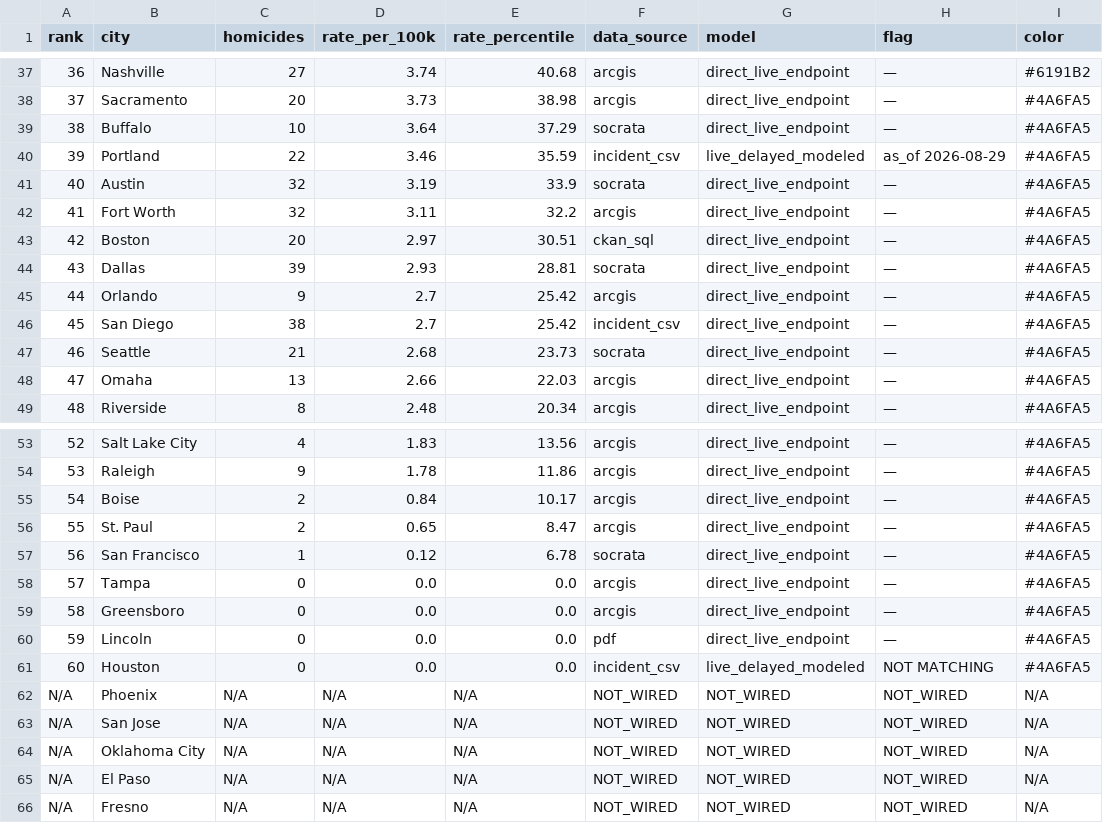
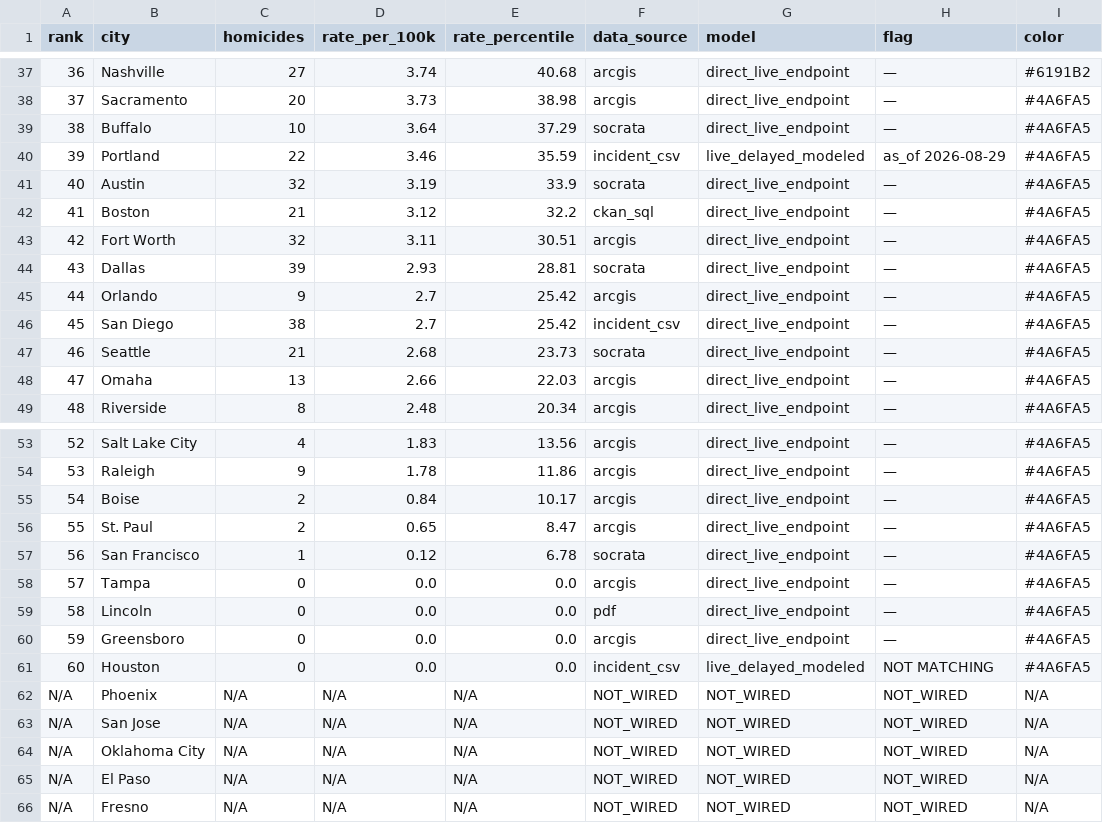
Before and after one commit to ro00archworkall/homicide_tracker, a CSV file: src/data/city_data.csv, drawn as a sheet; only a part is shown, gaps mark what is left out.

```diff
--- a/src/data/city_data.csv
+++ b/src/data/city_data.csv
@@ -41,4 +41,4 @@ rank,city,homicides,rate_per_100k,rate_percentile,data_source,model,flag,color
 40,Austin,32,3.19,33.9,socrata,direct_live_endpoint,—,#4A6FA5
-41,Fort Worth,32,3.11,32.2,arcgis,direct_live_endpoint,—,#4A6FA5
-42,Boston,20,2.97,30.51,ckan_sql,direct_live_endpoint,—,#4A6FA5
+41,Boston,21,3.12,32.2,ckan_sql,direct_live_endpoint,—,#4A6FA5
+42,Fort Worth,32,3.11,30.51,arcgis,direct_live_endpoint,—,#4A6FA5
 43,Dallas,39,2.93,28.81,socrata,direct_live_endpoint,—,#4A6FA5
@@ -58,4 +58,4 @@ rank,city,homicides,rate_per_100k,rate_percentile,data_source,model,flag,color
 57,Tampa,0,0.0,0.0,arcgis,direct_live_endpoint,—,#4A6FA5
-58,Greensboro,0,0.0,0.0,arcgis,direct_live_endpoint,—,#4A6FA5
-59,Lincoln,0,0.0,0.0,pdf,direct_live_endpoint,—,#4A6FA5
+58,Lincoln,0,0.0,0.0,pdf,direct_live_endpoint,—,#4A6FA5
+59,Greensboro,0,0.0,0.0,arcgis,direct_live_endpoint,—,#4A6FA5
 60,Houston,0,0.0,0.0,incident_csv,live_delayed_modeled,NOT MATCHING,#4A6FA5
```
Also changed, not shown: 1 other file.
